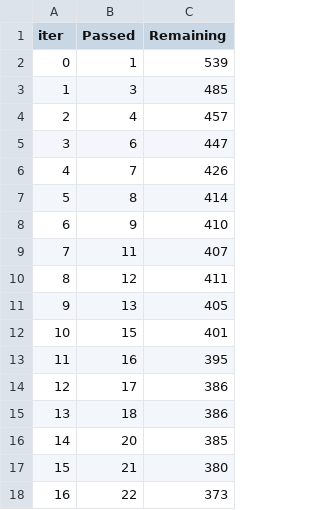
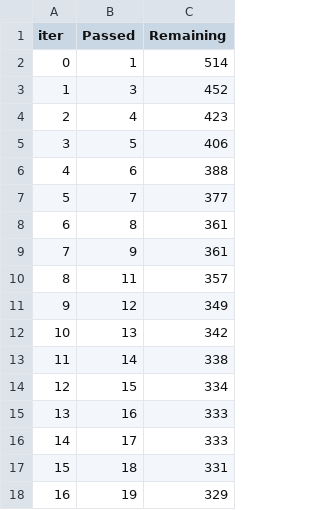
Before and after one commit to ibereolaoludare/epic-davinci, a TSV file: catboost_info/time_left.tsv, drawn as a sheet; only a part is shown; the diff covers the shown part only.

```diff
--- a/catboost_info/time_left.tsv
+++ b/catboost_info/time_left.tsv
@@ -1,18 +1,18 @@
 iter	Passed	Remaining
-0	1	539
-1	3	485
-2	4	457
-3	6	447
-4	7	426
-5	8	414
-6	9	410
-7	11	407
-8	12	411
-9	13	405
-10	15	401
-11	16	395
-12	17	386
-13	18	386
-14	20	385
-15	21	380
-16	22	373
+0	1	514
+1	3	452
+2	4	423
+3	5	406
+4	6	388
+5	7	377
+6	8	361
+7	9	361
+8	11	357
+9	12	349
+10	13	342
+11	14	338
+12	15	334
+13	16	333
+14	17	333
+15	18	331
+16	19	329
```
Also changed, not shown: 28 edited cells elsewhere in this file, catboost_info/learn_error.tsv, catboost_info/test_error.tsv, 32 other files.
